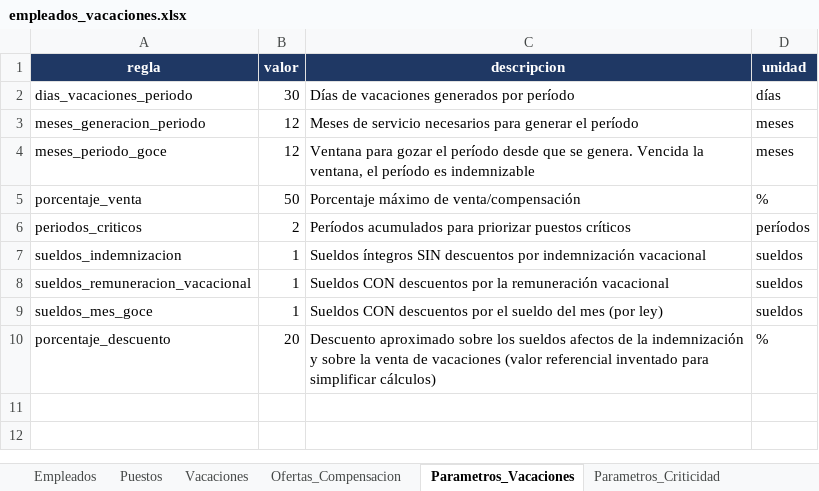
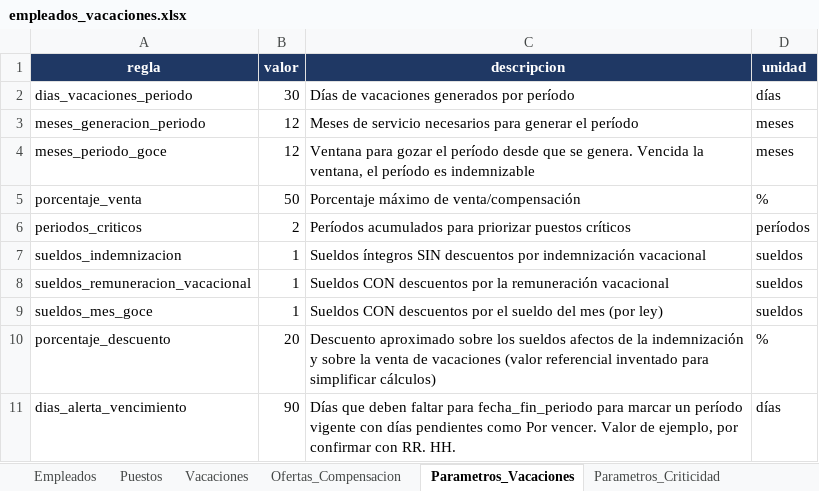
Before and after one commit to PIER-202621036/proyecto-gestion-vacaciones, an Excel workbook: data/empleados_vacaciones.xlsx, sheet Parametros_Vacaciones, drawn as a sheet; values as stored, in another font and other column widths than the file's, no borders; charts and pictures not drawn; the diff names each change by its address in the sheet, - before the commit and + after, or states it on an @@ line.

```diff
--- a/data/empleados_vacaciones.xlsx (sheet Parametros_Vacaciones)
+++ b/data/empleados_vacaciones.xlsx (sheet Parametros_Vacaciones)
+row 11: dias_alerta_vencimiento | 90 | Días que deben faltar para fecha_fin_periodo para marcar un período vigente con días pendientes como Por vencer. Valor de ejemplo, por confirmar con RR. HH. | días
```
Also changed, not shown: sheet Plan_S1_S7, sheet Diccionario, sheet Ej4_Venta50, sheet Ej1_Criticidad, sheet Arquitectura_Instructivo, other sheet tabs, formulas that keep their value, charts or pictures.
